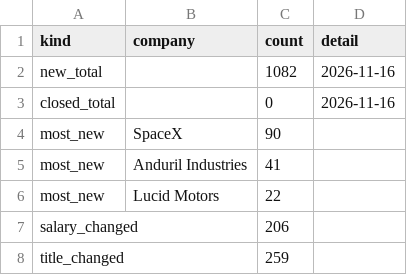
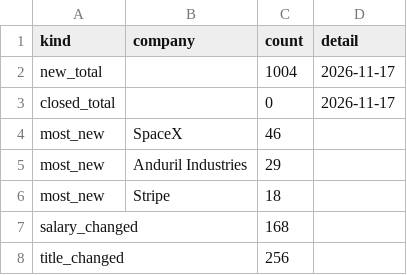
Before and after one commit to siddharthkumarx/job-postings-pipeline, a CSV file: public/summary/changes_today.csv, drawn as a sheet.

```diff
--- a/public/summary/changes_today.csv
+++ b/public/summary/changes_today.csv
@@ -1,8 +1,8 @@
 kind,company,count,detail
-new_total,,1082,2026-11-16
-closed_total,,0,2026-11-16
-most_new,SpaceX,90,
-most_new,Anduril Industries,41,
-most_new,Lucid Motors,22,
-salary_changed,,206,
-title_changed,,259,
+new_total,,1004,2026-11-17
+closed_total,,0,2026-11-17
+most_new,SpaceX,46,
+most_new,Anduril Industries,29,
+most_new,Stripe,18,
+salary_changed,,168,
+title_changed,,256,
```
Also changed, not shown: public/summary/data_roles_current.csv, public/summary/days_open_bands.csv, 24 other files.
